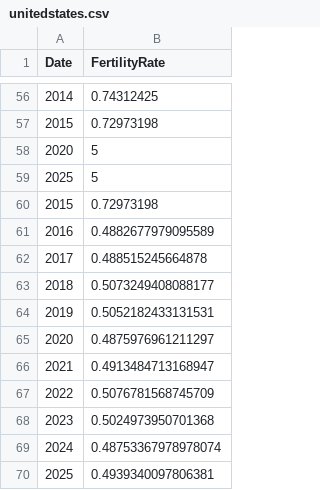
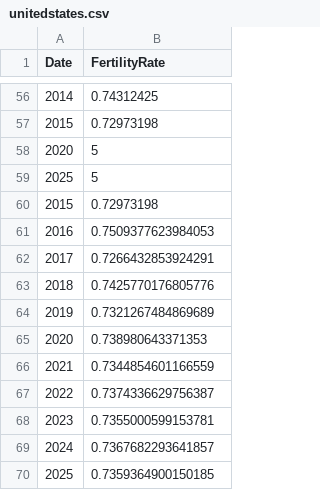
Before and after one commit to SUSA-org/SUSA-web-app, a CSV file: unitedstates.csv, drawn as a sheet; only a part is shown, gaps mark what is left out.

```diff
--- a/unitedstates.csv
+++ b/unitedstates.csv
@@ -60,11 +60,11 @@ Date,FertilityRate
 2015,0.72973198
-2016,0.4882677979095589
-2017,0.488515245664878
-2018,0.5073249408088177
-2019,0.5052182433131531
-2020,0.4875976961211297
-2021,0.4913484713168947
-2022,0.5076781568745709
-2023,0.5024973950701368
-2024,0.48753367978978074
-2025,0.4939340097806381
+2016,0.7509377623984053
+2017,0.7266432853924291
+2018,0.7425770176805776
+2019,0.7321267484869689
+2020,0.738980643371353
+2021,0.7344854601166559
+2022,0.7374336629756387
+2023,0.7355000599153781
+2024,0.7367682293641857
+2025,0.7359364900150185
```
Also changed, not shown: china.csv.
